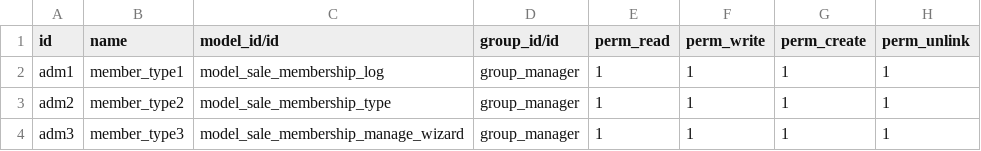
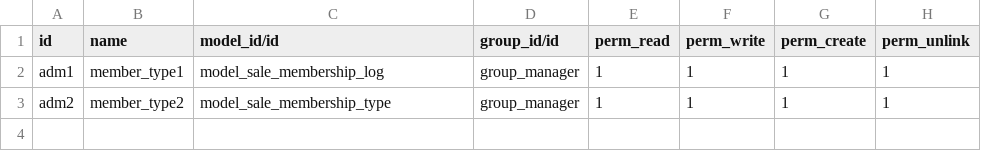
Before and after one commit to it-projects-llc/addons-dev, a CSV file: sale_membership/security/ir.model.access.csv, drawn as a sheet.

```diff
--- a/sale_membership/security/ir.model.access.csv
+++ b/sale_membership/security/ir.model.access.csv
@@ -3,2 +3 @@ adm1,member_type1,model_sale_membership_log,group_manager,1,1,1,1
 adm2,member_type2,model_sale_membership_type,group_manager,1,1,1,1
-adm3,member_type3,model_sale_membership_manage_wizard,group_manager,1,1,1,1
```
Also changed, not shown: 1 other file.
